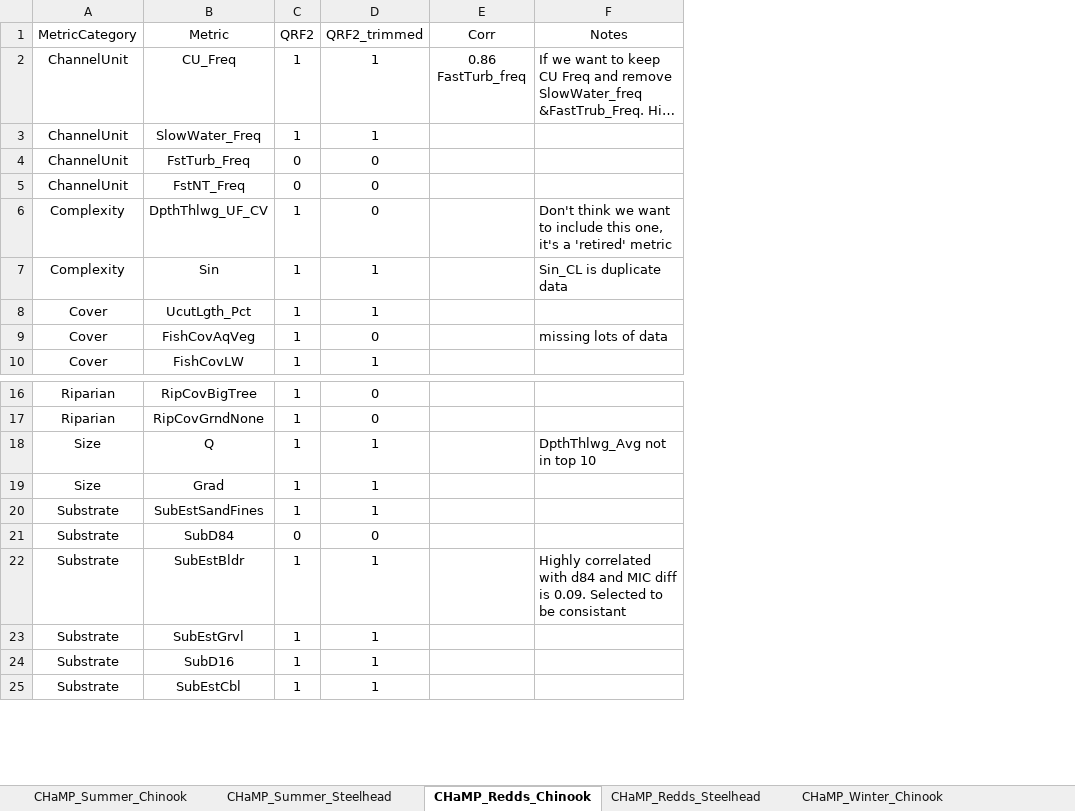
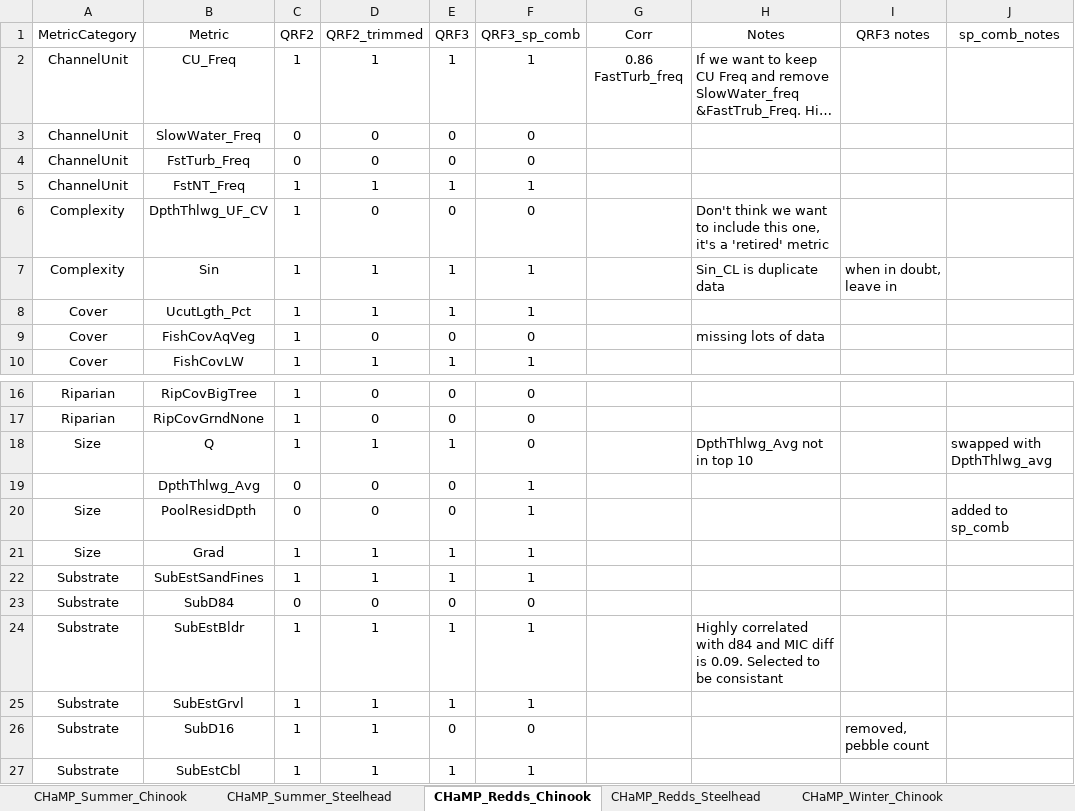
Before and after one commit to Mount-Hood-Environmental/QRF_extrapolation, an Excel workbook: model_fit_selection/ModelCovSelected.xlsx, sheet CHaMP_Redds_Chinook, drawn as a sheet; only a part is shown, gaps mark what is left out; long unchanged cells end in …; values as stored, in another font and other column widths than the file's, no borders; the diff names each change by its address in the sheet, - before the commit and + after, or states it on an @@ line.

```diff
--- a/model_fit_selection/ModelCovSelected.xlsx (sheet CHaMP_Redds_Chinook)
+++ b/model_fit_selection/ModelCovSelected.xlsx (sheet CHaMP_Redds_Chinook)
+column E (QRF3), rows 2-10: 1 | 0 | 0 | 1 | 0 | 1 | 1 | 0 | 1; rows 16-18: 0 | 0 | 1; rows 21-27: 1 | 1 | 0 | 1 | 1 | 0 | 1
+column F (QRF3_sp_comb), rows 2-10: 1 | 0 | 0 | 1 | 0 | 1 | 1 | 0 | 1; rows 16-18: all 0; rows 21-27: 1 | 1 | 0 | 1 | 1 | 0 | 1
+column I (QRF3 notes), row 7: when in doubt, leave in; row 26: removed, pebble count
+column J (sp_comb_notes), row 18: swapped with DpthThlwg_avg
-C3 (QRF2): 1
+C3 (QRF2): 0
-D3 (QRF2_trimmed): 1
+D3 (QRF2_trimmed): 0
-C5 (QRF2): 0
+C5 (QRF2): 1
-D5 (QRF2_trimmed): 0
+D5 (QRF2_trimmed): 1
+row 19:  | DpthThlwg_Avg | 0 | 0 | 0 | 1
+row 20: Size | PoolResidDpth | 0 | 0 | 0 | 1 |  |  |  | added to sp_comb
```
Also changed, not shown: sheet CHaMP_Summer_Steelhead, sheet CHaMP_Summer_Chinook, sheet CHaMP_Redds_Steelhead, sheet CHaMP_Winter_Chinook, sheet CHaMP_Winter_Steelhead, 7 other files.
